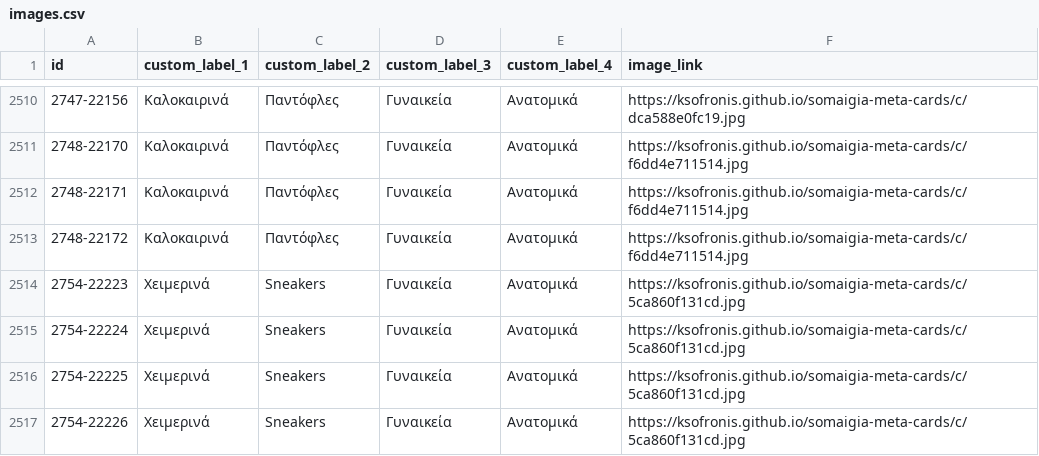
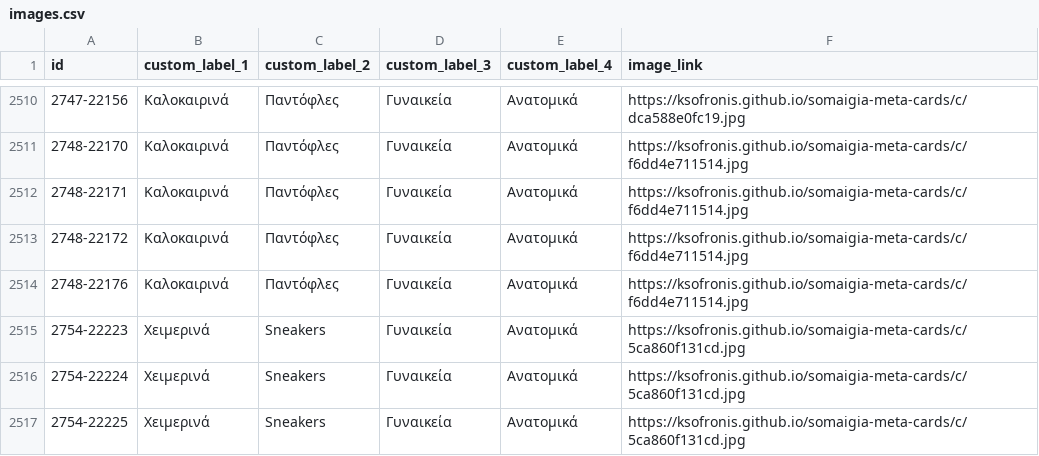
Before and after one commit to ksofronis/somaigia-meta-cards, a CSV file: feed/images.csv, drawn as a sheet; only a part is shown, gaps mark what is left out; the shorter side is filled out with more unchanged rows; the diff names each change by its address in the sheet, - before the commit and + after, or states it on an @@ line.

```diff
--- a/feed/images.csv
+++ b/feed/images.csv
+row 2514: 2748-22176 | Καλοκαιρινά | Παντόφλες | Γυναικεία | Ανατομικά | https://ksofronis.github.io/somaigia-meta-cards/c/f6dd4e711514.jpg
```
Also changed, not shown: feed/labels.csv, 2 other files.
